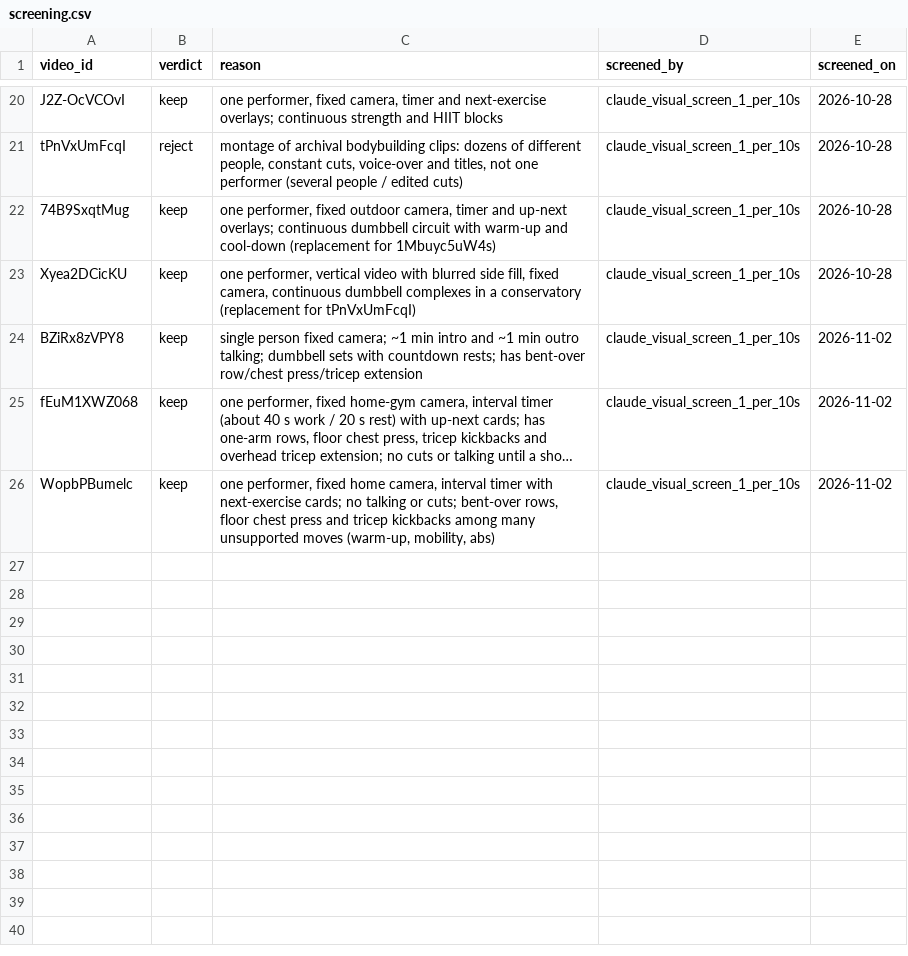
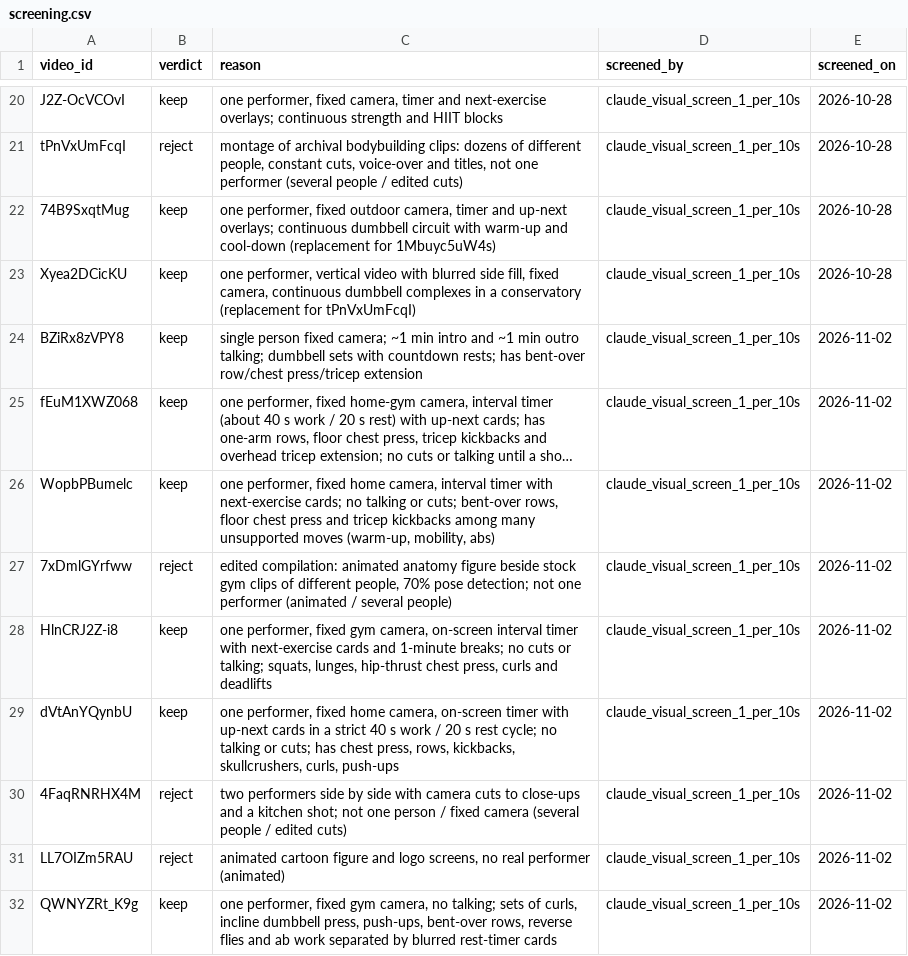
Before and after one commit to bariscelikk1/cALorie, a CSV file: ml/data/long_video_round3_v1/screening.csv, drawn as a sheet; only a part is shown, gaps mark what is left out; long unchanged cells end in …; the diff names each change by its address in the sheet, - before the commit and + after, or states it on an @@ line.

```diff
--- a/ml/data/long_video_round3_v1/screening.csv
+++ b/ml/data/long_video_round3_v1/screening.csv
+row 27: 7xDmlGYrfww | reject | edited compilation: animated anatomy figure beside stock gym clips of different people, 70% pose detection; not one performer (animated / several people) | claude_visual_screen_1_per_10s | 2026-11-02
+row 28: HlnCRJ2Z-i8 | keep | one performer, fixed gym camera, on-screen interval timer with next-exercise cards and 1-minute breaks; no cuts or talking; squats, lunges, hip-thrust chest press, curls and deadlifts | claude_visual_screen_1_per_10s | 2026-11-02
+row 29: dVtAnYQynbU | keep | one performer, fixed home camera, on-screen timer with up-next cards in a strict 40 s work / 20 s rest cycle; no talking or cuts; has chest press, rows, kickbacks, skullcrushers, curls, push-ups | claude_visual_screen_1_per_10s | 2026-11-02
+row 30: 4FaqRNRHX4M | reject | two performers side by side with camera cuts to close-ups and a kitchen shot; not one person / fixed camera (several people / edited cuts) | claude_visual_screen_1_per_10s | 2026-11-02
+row 31: LL7OIZm5RAU | reject | animated cartoon figure and logo screens, no real performer (animated) | claude_visual_screen_1_per_10s | 2026-11-02
+row 32: QWNYZRt_K9g | keep | one performer, fixed gym camera, no talking; sets of curls, incline dumbbell press, push-ups, bent-over rows, reverse flies and ab work separated by blurred rest-timer cards | claude_visual_screen_1_per_10s | 2026-11-02
```
Also changed, not shown: ml/data/long_video_round3_v1/second_review_sample_v1.csv, 15 other files.
